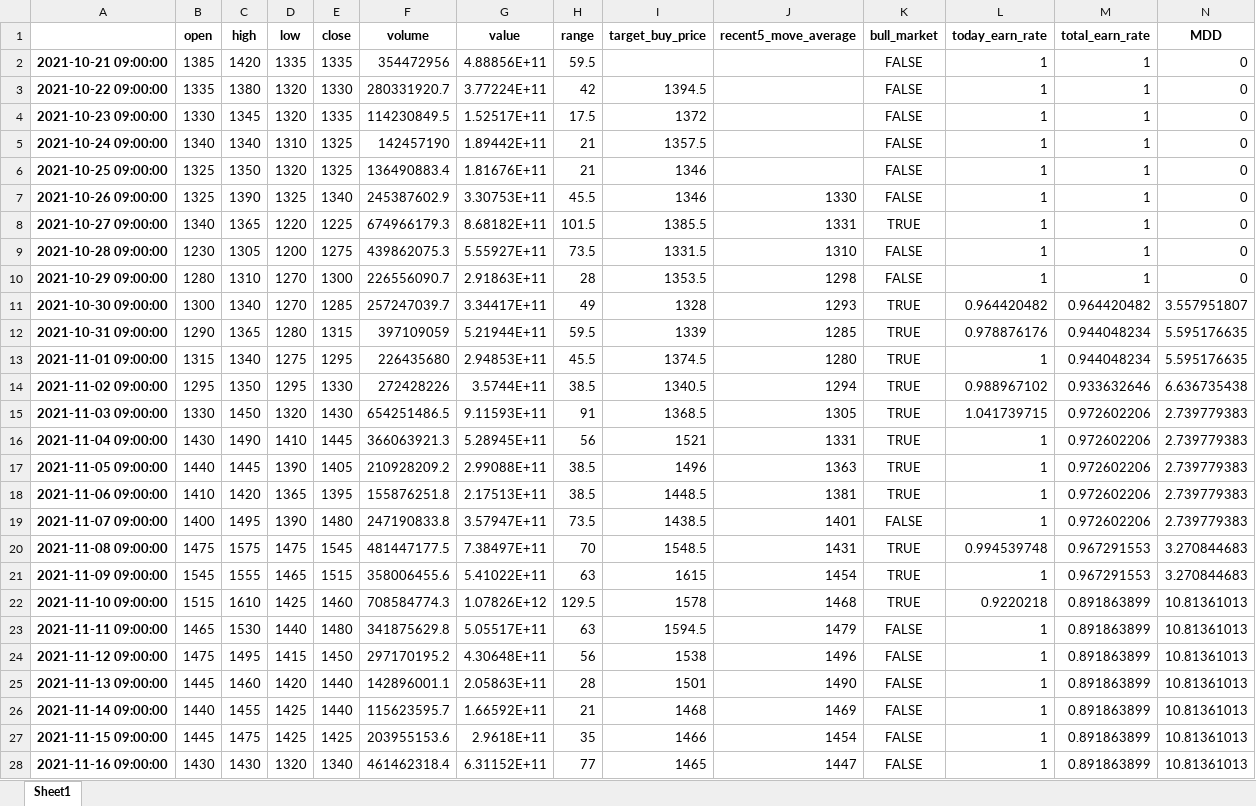
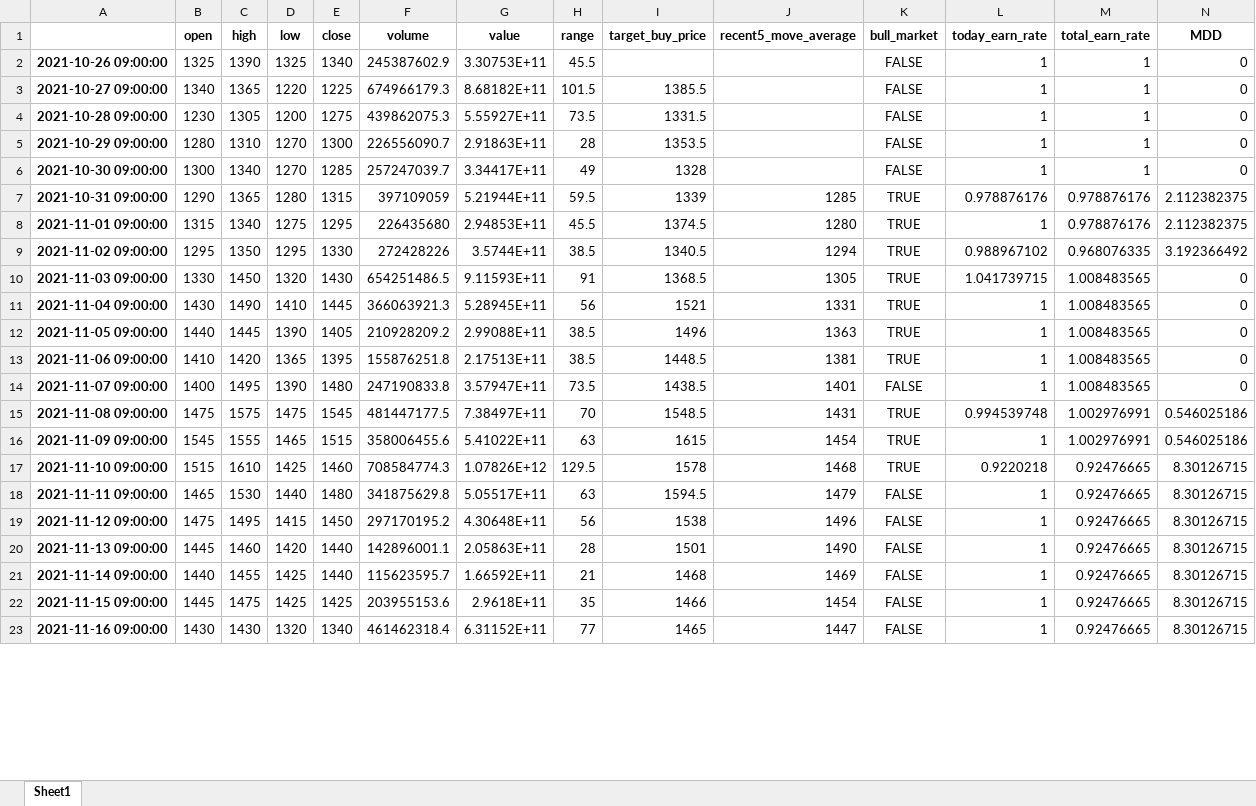
Before and after one commit to AllveGit/Bitcoin-AutoTrade, an Excel workbook: backtests/Upbit_KRW-XRP_BackTest_range70.0%.xlsx, sheet Sheet1, drawn as a sheet; only a part is shown; values as stored, in another font and other column widths than the file's, no borders; removed rows and columns are numbered as before the commit, all else as after; the diff covers the shown part only; the diff names each change by its address in the sheet, - before the commit and + after, or states it on an @@ line.

```diff
--- a/backtests/Upbit_KRW-XRP_BackTest_range70.0%.xlsx (sheet Sheet1)
+++ b/backtests/Upbit_KRW-XRP_BackTest_range70.0%.xlsx (sheet Sheet1)
-row 2: 2021-10-21 09:00:00 | 1385 | 1420 | 1335 | 1335 | 354472956 | 4.88856E+11 | 59.5 |  |  | FALSE | 1 | 1 | 0
-row 3: 2021-10-22 09:00:00 | 1335 | 1380 | 1320 | 1330 | 280331920.7 | 3.77224E+11 | 42 | 1394.5 |  | FALSE | 1 | 1 | 0
-row 4: 2021-10-23 09:00:00 | 1330 | 1345 | 1320 | 1335 | 114230849.5 | 1.52517E+11 | 17.5 | 1372 |  | FALSE | 1 | 1 | 0
-row 5: 2021-10-24 09:00:00 | 1340 | 1340 | 1310 | 1325 | 142457190 | 1.89442E+11 | 21 | 1357.5 |  | FALSE | 1 | 1 | 0
-row 6: 2021-10-25 09:00:00 | 1325 | 1350 | 1320 | 1325 | 136490883.4 | 1.81676E+11 | 21 | 1346 |  | FALSE | 1 | 1 | 0
-I2 (target_buy_price): 1346
+I2 (target_buy_price): (empty)
-J2 (recent5_move_average): 1330
+J2 (recent5_move_average): (empty)
-J3 (recent5_move_average): 1331
+J3 (recent5_move_average): (empty)
-K3 (bull_market): TRUE
+K3 (bull_market): FALSE
-J4 (recent5_move_average): 1310
+J4 (recent5_move_average): (empty)
-J5 (recent5_move_average): 1298
+J5 (recent5_move_average): (empty)
-J6 (recent5_move_average): 1293
+J6 (recent5_move_average): (empty)
-K6 (bull_market): TRUE
+K6 (bull_market): FALSE
-L6 (today_earn_rate): 0.964420482
+L6 (today_earn_rate): 1
-M6 (total_earn_rate): 0.964420482
+M6 (total_earn_rate): 1
-N6 (MDD): 3.557951807
+N6 (MDD): 0
-M7:M8 (total_earn_rate): 0.944048234
+M7:M8 (total_earn_rate): 0.978876176
-N7:N8 (MDD): 5.595176635
+N7:N8 (MDD): 2.112382375
-M9 (total_earn_rate): 0.933632646
+M9 (total_earn_rate): 0.968076335
-N9 (MDD): 6.636735438
+N9 (MDD): 3.192366492
-M10:M14 (total_earn_rate): 0.972602206
+M10:M14 (total_earn_rate): 1.008483565
-N10:N14 (MDD): 2.739779383
+N10:N14 (MDD): 0
-M15:M16 (total_earn_rate): 0.967291553
+M15:M16 (total_earn_rate): 1.002976991
-N15:N16 (MDD): 3.270844683
+N15:N16 (MDD): 0.546025186
-M17:M23 (total_earn_rate): 0.891863899
+M17:M23 (total_earn_rate): 0.92476665
-N17:N23 (MDD): 10.81361013
+N17:N23 (MDD): 8.30126715
```
Also changed, not shown: 5 added rows and 327 edited cells elsewhere in this sheet, backtests/Upbit_KRW-XRP_BackTest_range40.0%.xlsx, backtests/Upbit_KRW-XRP_BackTest_range50.0%.xlsx, 16 other files.
